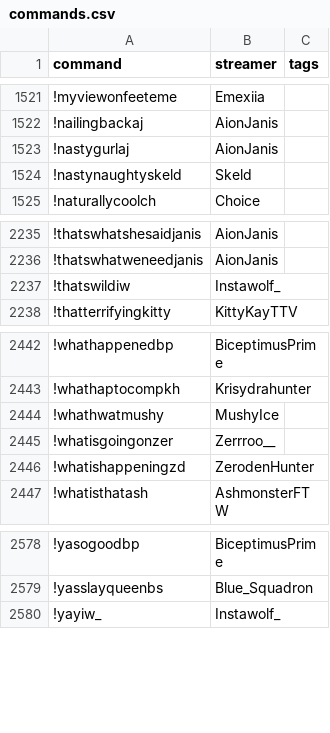
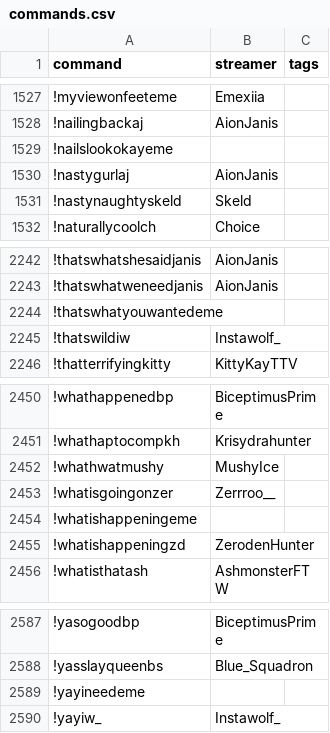
Before and after one commit to aionjanis/aionjanis.github.io, a CSV file: commands.csv, drawn as a sheet; only a part is shown, gaps mark what is left out; the diff covers the shown part only.

```diff
--- a/commands.csv
+++ b/commands.csv
@@ -1522,2 +1528,3 @@ command,streamer,tags
 !nailingbackaj,AionJanis,
+!nailslookokayeme,,
 !nastygurlaj,AionJanis,
@@ -2236,2 +2243,3 @@ command,streamer,tags
 !thatswhatweneedjanis,AionJanis,
+!thatswhatyouwantedeme,,
 !thatswildiw,Instawolf_,
@@ -2445,2 +2453,3 @@ command,streamer,tags
 !whatisgoingonzer,Zerrroo__,
+!whatishappeningeme,,
 !whatishappeningzd,ZerodenHunter,
@@ -2579,2 +2588,3 @@ command,streamer,tags
 !yasslayqueenbs,Blue_Squadron,
+!yayineedeme,,
 !yayiw_,Instawolf_,
```
Also changed, not shown: 6 added rows elsewhere in this file.
